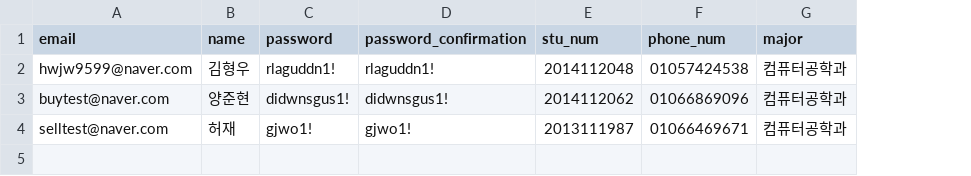
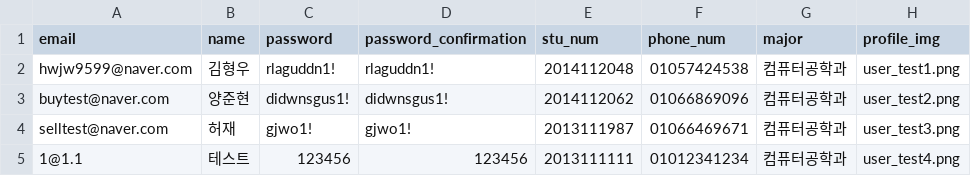
Before and after one commit to gmkseta/ReUseMarket, a CSV file: lib/seeds/user_seeds.csv, drawn as a sheet; the diff names each change by its address in the sheet, - before the commit and + after, or states it on an @@ line.

Commit message:
seed add

```diff
--- a/lib/seeds/user_seeds.csv
+++ b/lib/seeds/user_seeds.csv
+column H (profile_img), rows 2-4: user_test1.png | user_test2.png | user_test3.png
+row 5: 1@1.1 | 테스트 | 123456 | 123456 | 2013111111 | 01012341234 | 컴퓨터공학과 | user_test4.png
```
Also changed, not shown: 8 other files.
